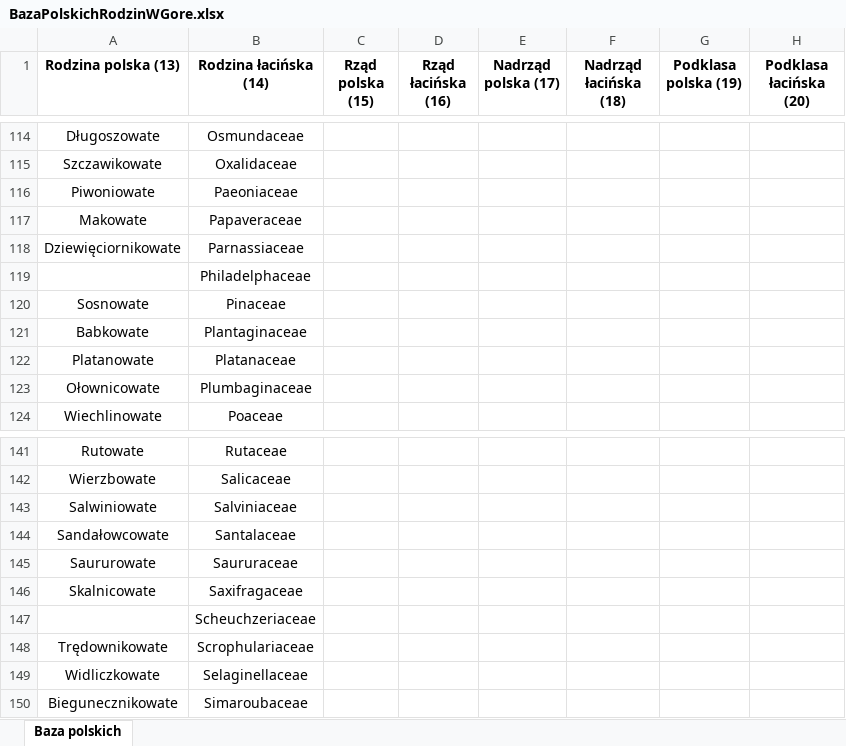
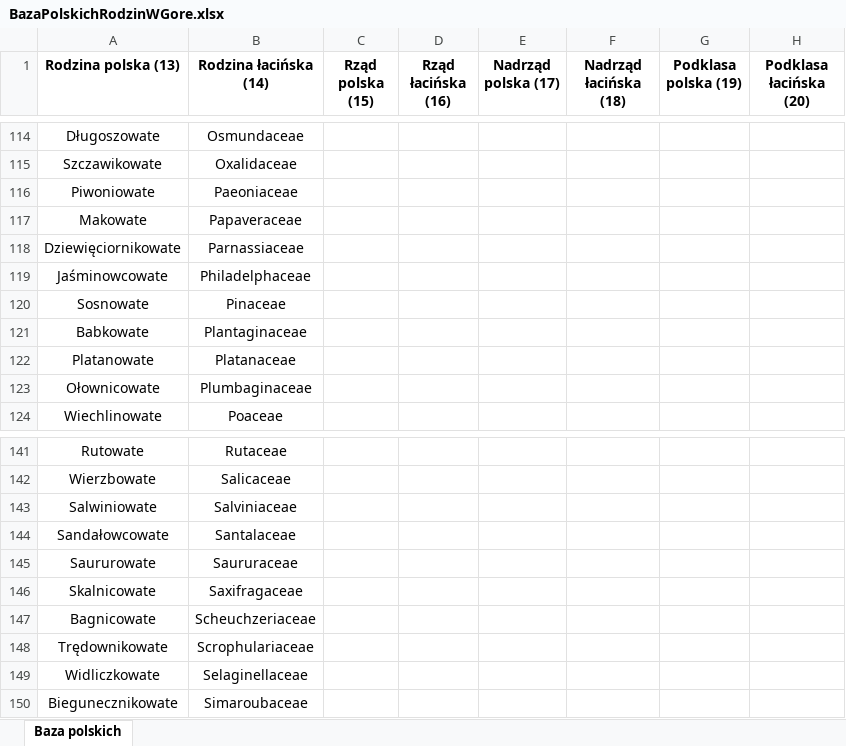
Before and after one commit to Anvendir/BotanikaBazaDanychParser, an Excel workbook: BazaPolskichRodzinWGore.xlsx, sheet Baza polskich, drawn as a sheet; only a part is shown, gaps mark what is left out; values as stored, in another font and other column widths than the file's, no borders; the diff covers the shown part only; the diff names each change by its address in the sheet, - before the commit and + after, or states it on an @@ line.

Commit message:
Adding some polish names of taxons to BazaPolskichRodzinWGore.xlsx

```diff
--- a/BazaPolskichRodzinWGore.xlsx (sheet Baza polskich)
+++ b/BazaPolskichRodzinWGore.xlsx (sheet Baza polskich)
-A119 (Rodzina polska (13)): (empty)
+A119 (Rodzina polska (13)): Jaśminowcowate
-A147 (Rodzina polska (13)): (empty)
+A147 (Rodzina polska (13)): Bagnicowate
```
Also changed, not shown: 33 edited cells elsewhere in this sheet.
